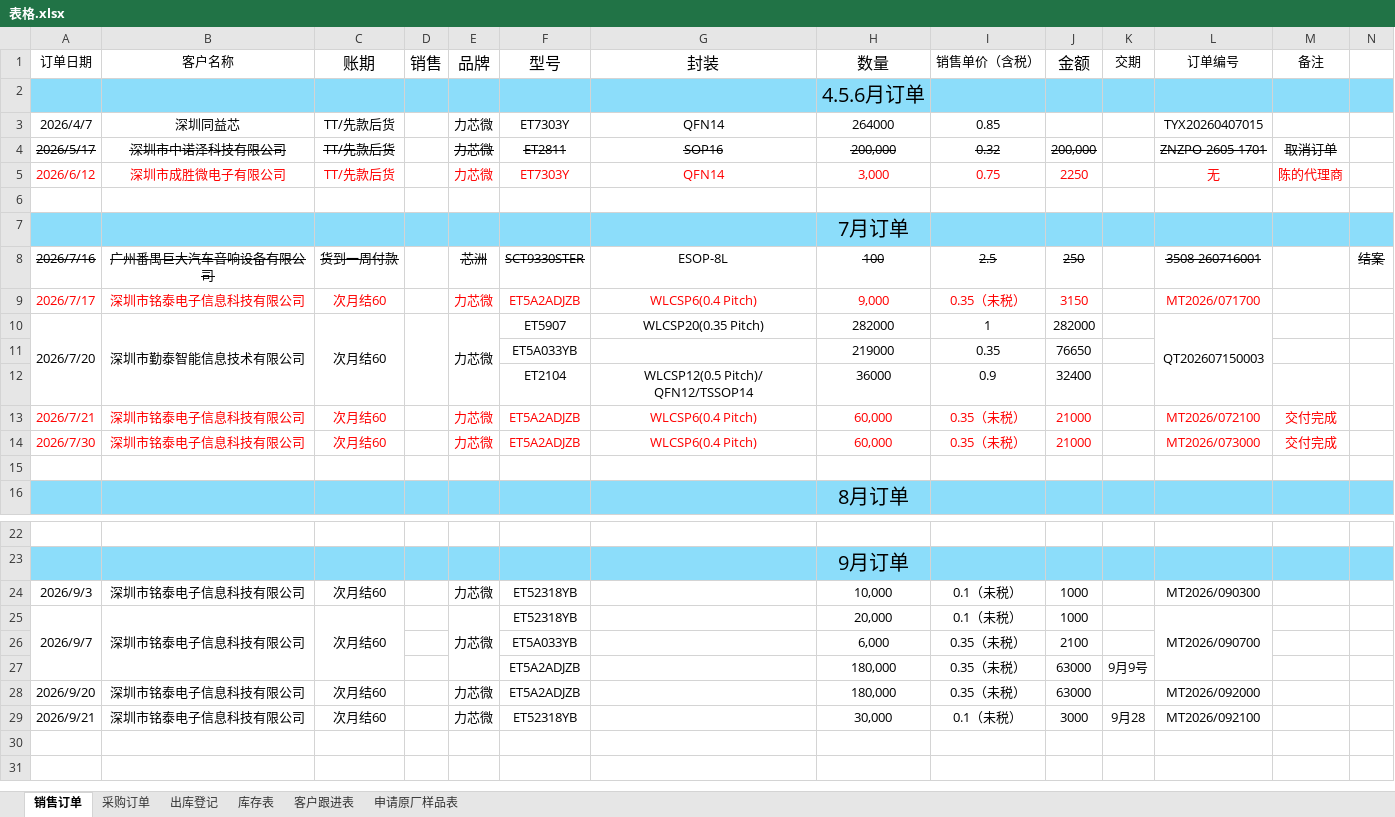
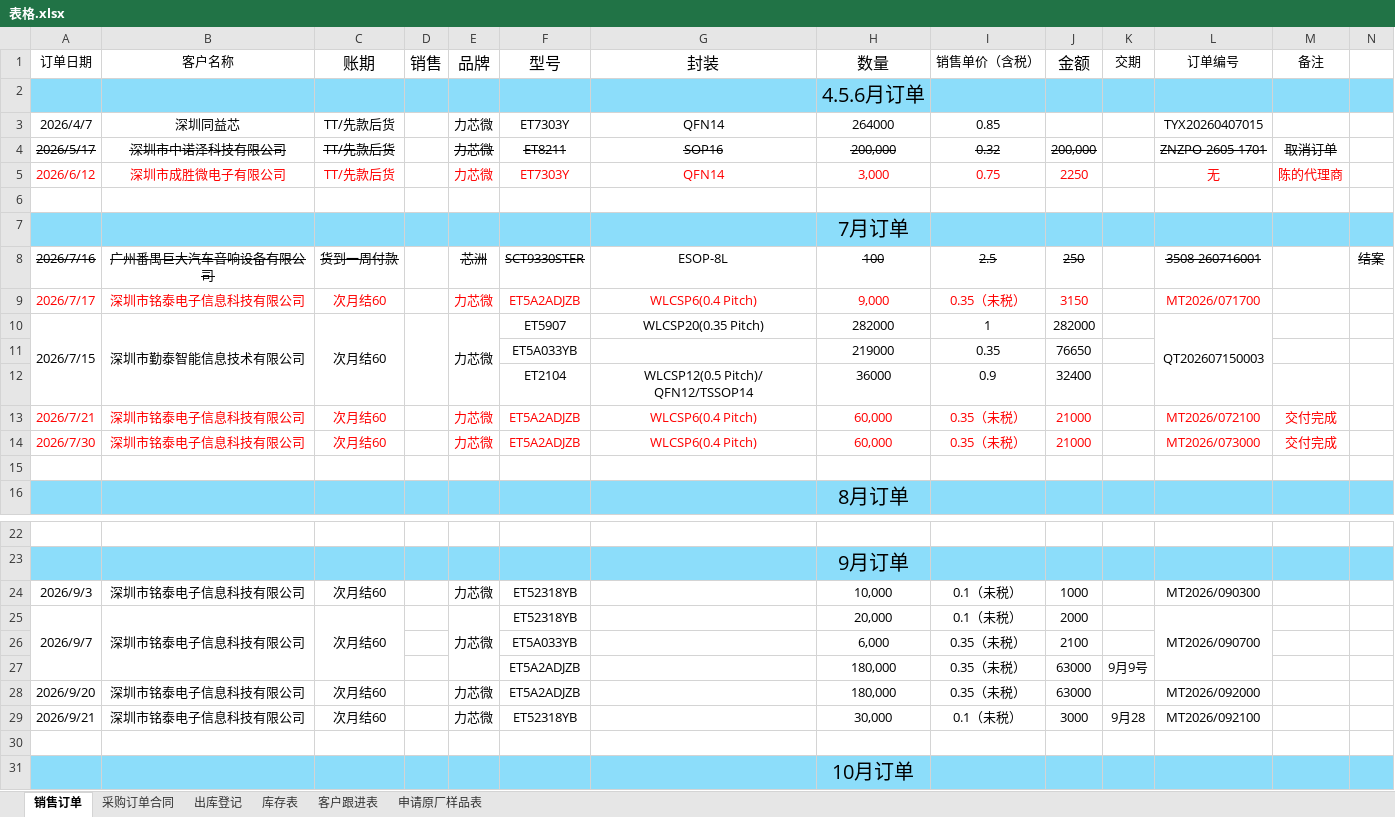
Before and after one commit to RenYongliang/glw-erp, an Excel workbook: glw-backend/src/main/resources/db/表格.xlsx, sheet 销售订单, drawn as a sheet; only a part is shown, gaps mark what is left out; values as stored, in another font and other column widths than the file's, no borders; the diff names each change by its address in the sheet, - before the commit and + after, or states it on an @@ line.

```diff
--- a/glw-backend/src/main/resources/db/表格.xlsx (sheet 销售订单)
+++ b/glw-backend/src/main/resources/db/表格.xlsx (sheet 销售订单)
-sheet tab: 采购订单
+sheet tab: 采购订单合同
-F4 (型号): ET2811
+F4 (型号): ET8211
-A10 (订单日期): 2026/7/20
+A10 (订单日期): 2026/7/15
-J25 (金额): 1000
+J25 (金额): 2000
+row 30: (empty)
+row 31:  |  |  |  |  |  |  | 10月订单
```
Also changed, not shown: sheet 出库登记, sheet 采购订单合同, 13 other files.
